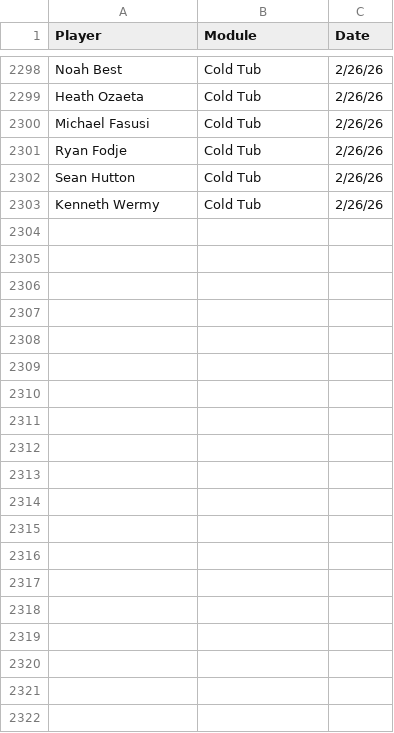
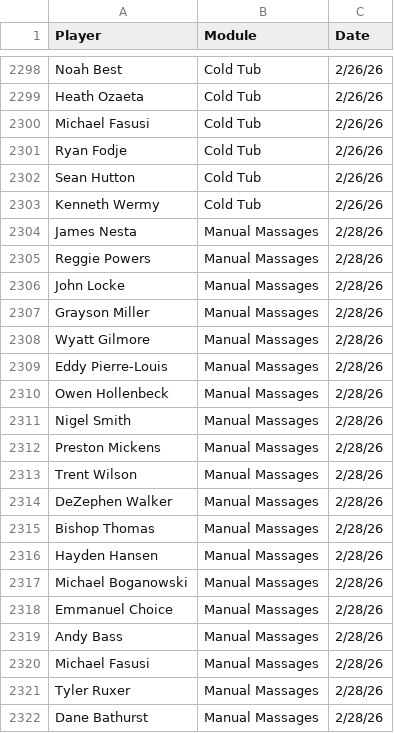
Before and after one commit to emmettj634-png/recovery-dashboard, a CSV file: eliterecoverykey.csv, drawn as a sheet; only a part is shown, gaps mark what is left out; the diff covers the shown part only.

Commit message:
Update eliterecoverykey.csv

```diff
--- a/eliterecoverykey.csv
+++ b/eliterecoverykey.csv
@@ -2303 +2303,20 @@ Sean Hutton,Cold Tub,2/26/26
 Kenneth Wermy,Cold Tub,2/26/26
+James Nesta,Manual Massages,2/28/26
+Reggie Powers,Manual Massages,2/28/26
+John Locke,Manual Massages,2/28/26
+Grayson Miller,Manual Massages,2/28/26
+Wyatt Gilmore,Manual Massages,2/28/26
+Eddy Pierre-Louis,Manual Massages,2/28/26
+Owen Hollenbeck,Manual Massages,2/28/26
+Nigel Smith,Manual Massages,2/28/26
+Preston Mickens,Manual Massages,2/28/26
+Trent Wilson,Manual Massages,2/28/26
+DeZephen Walker,Manual Massages,2/28/26
+Bishop Thomas,Manual Massages,2/28/26
+Hayden Hansen,Manual Massages,2/28/26
+Michael Boganowski,Manual Massages,2/28/26
+Emmanuel Choice,Manual Massages,2/28/26
+Andy Bass,Manual Massages,2/28/26
+Michael Fasusi,Manual Massages,2/28/26
+Tyler Ruxer,Manual Massages,2/28/26
+Dane Bathurst,Manual Massages,2/28/26
```
Also changed, not shown: 17 added rows elsewhere in this file.
